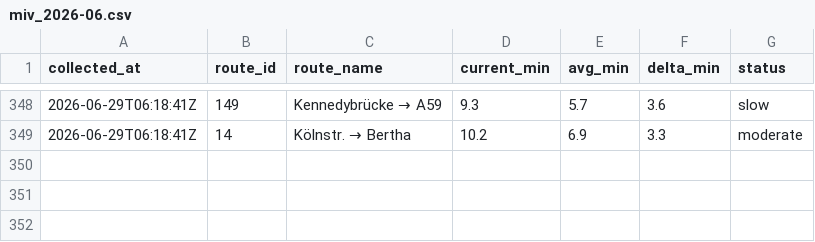
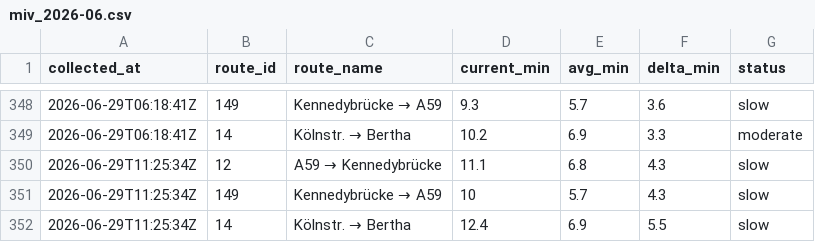
Before and after one commit to mapled/bonn-delays, a CSV file: data/miv_2026-06.csv, drawn as a sheet; only a part is shown, gaps mark what is left out.

```diff
--- a/data/miv_2026-06.csv
+++ b/data/miv_2026-06.csv
@@ -349 +349,4 @@ collected_at,route_id,route_name,current_min,avg_min,delta_min,status
 2026-06-29T06:18:41Z,14,Kölnstr. → Bertha,10.2,6.9,3.3,moderate
+2026-06-29T11:25:34Z,12,A59 → Kennedybrücke,11.1,6.8,4.3,slow
+2026-06-29T11:25:34Z,149,Kennedybrücke → A59,10,5.7,4.3,slow
+2026-06-29T11:25:34Z,14,Kölnstr. → Bertha,12.4,6.9,5.5,slow
```
Also changed, not shown: 1 other file.
